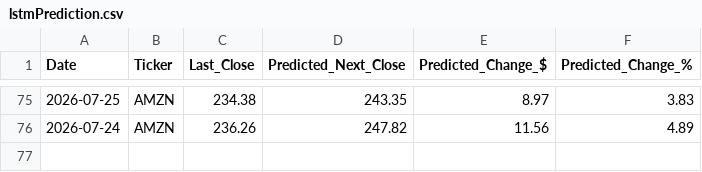
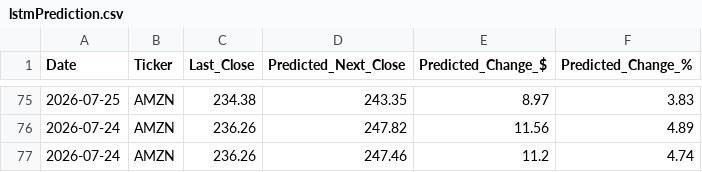
Before and after one commit to fredo560/StockPredictionProject, a CSV file: lstmPrediction.csv, drawn as a sheet; only a part is shown, gaps mark what is left out; the diff names each change by its address in the sheet, - before the commit and + after, or states it on an @@ line.

```diff
--- a/lstmPrediction.csv
+++ b/lstmPrediction.csv
+row 77: 2026-07-24 | AMZN | 236.26 | 247.46 | 11.2 | 4.74
```
